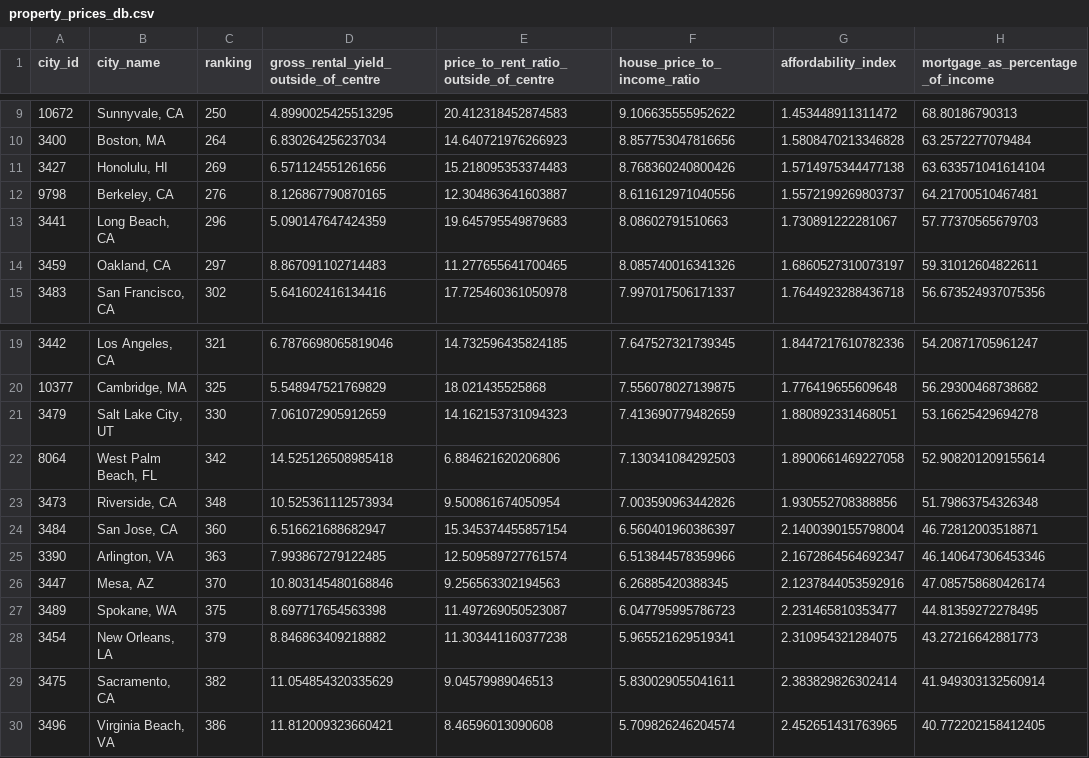
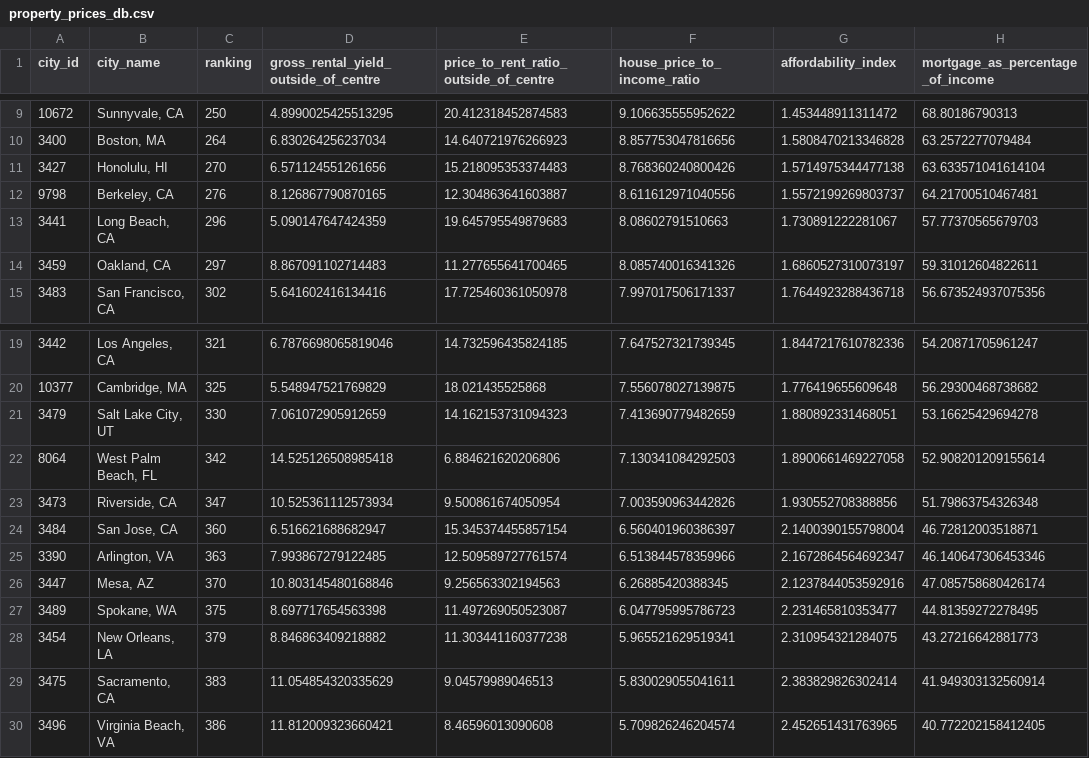
Before and after one commit to SEdgar97/Where-Should-I-Live, a CSV file: Resources/property_prices_db.csv, drawn as a sheet; only a part is shown, gaps mark what is left out; the diff names each change by its address in the sheet, - before the commit and + after, or states it on an @@ line.

```diff
--- a/Resources/property_prices_db.csv
+++ b/Resources/property_prices_db.csv
-C11 (ranking): 269
+C11 (ranking): 270
-C23 (ranking): 348
+C23 (ranking): 347
-C29 (ranking): 382
+C29 (ranking): 383
```
Also changed, not shown: Resources/col_rankings_db.csv, Resources/crime_rankings_db.csv, 2 other files.
